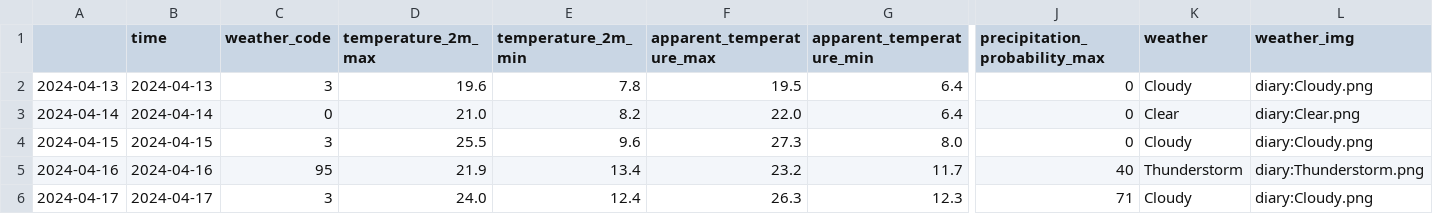
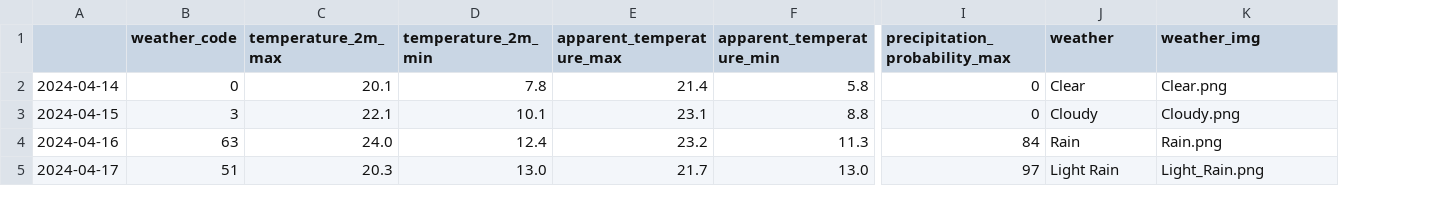
Before and after one commit to Itoo225571/CycleD, a CSV file: 関町_daily.csv, drawn as a sheet; only a part is shown, gaps mark what is left out; removed rows and columns are numbered as before the commit, all else as after; rows hold the shown columns only; the diff covers the shown part only; the diff names each change by its address in the sheet, - before the commit and + after, or states it on an @@ line.

```diff
--- a/関町_daily.csv
+++ b/関町_daily.csv
-column B (time), rows 3-6: 2024-04-14 | 2024-04-15 | 2024-04-16 | 2024-04-17
-row 2: 2024-04-13 | 2024-04-13 | 3 | 19.6 | 7.8 | 19.5 | 6.4 | 0 | Cloudy | diary:Cloudy.png
-C2 (temperature_2m_max): 21.0
+C2 (temperature_2m_max): 20.1
-D2 (temperature_2m_min): 8.2
+D2 (temperature_2m_min): 7.8
-E2 (apparent_temperature_max): 22.0
+E2 (apparent_temperature_max): 21.4
-F2 (apparent_temperature_min): 6.4
+F2 (apparent_temperature_min): 5.8
-K2 (weather_img): diary:Clear.png
+K2 (weather_img): Clear.png
-C3 (temperature_2m_max): 25.5
+C3 (temperature_2m_max): 22.1
-D3 (temperature_2m_min): 9.6
+D3 (temperature_2m_min): 10.1
-E3 (apparent_temperature_max): 27.3
+E3 (apparent_temperature_max): 23.1
-F3 (apparent_temperature_min): 8.0
+F3 (apparent_temperature_min): 8.8
-K3 (weather_img): diary:Cloudy.png
+K3 (weather_img): Cloudy.png
-B4 (weather_code): 95
+B4 (weather_code): 63
-C4 (temperature_2m_max): 21.9
+C4 (temperature_2m_max): 24.0
-D4 (temperature_2m_min): 13.4
+D4 (temperature_2m_min): 12.4
-F4 (apparent_temperature_min): 11.7
+F4 (apparent_temperature_min): 11.3
-I4 (precipitation_probability_max): 40
+I4 (precipitation_probability_max): 84
-J4 (weather): Thunderstorm
+J4 (weather): Rain
-K4 (weather_img): diary:Thunderstorm.png
+K4 (weather_img): Rain.png
-B5 (weather_code): 3
+B5 (weather_code): 51
-C5 (temperature_2m_max): 24.0
+C5 (temperature_2m_max): 20.3
-D5 (temperature_2m_min): 12.4
+D5 (temperature_2m_min): 13.0
-E5 (apparent_temperature_max): 26.3
+E5 (apparent_temperature_max): 21.7
-F5 (apparent_temperature_min): 12.3
+F5 (apparent_temperature_min): 13.0
-I5 (precipitation_probability_max): 71
+I5 (precipitation_probability_max): 97
-J5 (weather): Cloudy
+J5 (weather): Light Rain
-K5 (weather_img): diary:Cloudy.png
+K5 (weather_img): Light_Rain.png
```
Also changed, not shown: 1 added row and 14 edited cells elsewhere in this file, 関町_current.csv, 関町_hourly.csv, 7 other files.
